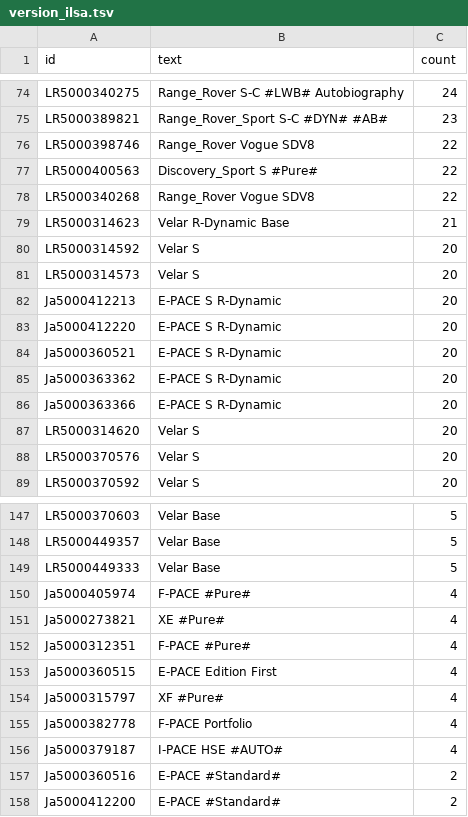
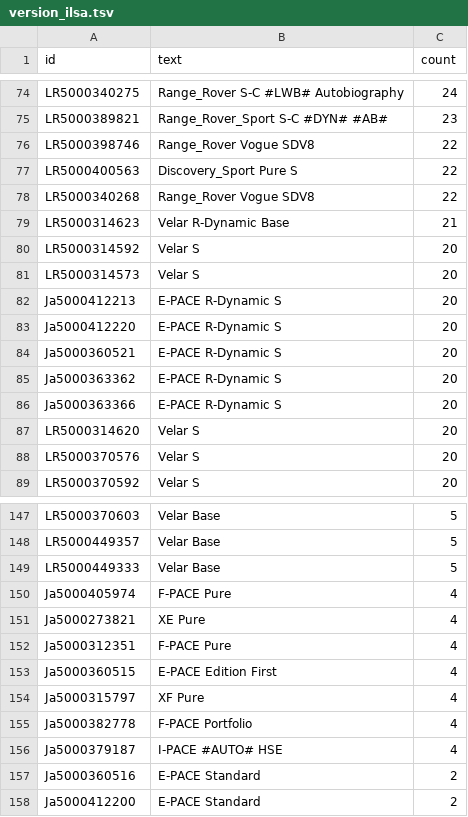
Before and after one commit to ankuharev/SentenTree, a TSV file: docs/data/version_ilsa.tsv, drawn as a sheet; only a part is shown, gaps mark what is left out; the diff covers the shown part only.

```diff
--- a/docs/data/version_ilsa.tsv
+++ b/docs/data/version_ilsa.tsv
@@ -76,3 +76,3 @@ LR5000389821	Range_Rover_Sport  S-C  #DYN#  #AB#	23
 LR5000398746	Range_Rover  Vogue  SDV8	22
-LR5000400563	Discovery_Sport  S  #Pure#	22
+LR5000400563	Discovery_Sport  Pure  S	22
 LR5000340268	Range_Rover  Vogue  SDV8	22
@@ -81,7 +81,7 @@ LR5000314592	Velar  S	20
 LR5000314573	Velar  S	20
-Ja5000412213	E-PACE  S  R-Dynamic	20
-Ja5000412220	E-PACE  S  R-Dynamic	20
-Ja5000360521	E-PACE  S  R-Dynamic	20
-Ja5000363362	E-PACE  S  R-Dynamic	20
-Ja5000363366	E-PACE  S  R-Dynamic	20
+Ja5000412213	E-PACE  R-Dynamic  S	20
+Ja5000412220	E-PACE  R-Dynamic  S	20
+Ja5000360521	E-PACE  R-Dynamic  S	20
+Ja5000363362	E-PACE  R-Dynamic  S	20
+Ja5000363366	E-PACE  R-Dynamic  S	20
 LR5000314620	Velar  S	20
@@ -149,10 +149,10 @@ LR5000449357	Velar  Base	5
 LR5000449333	Velar  Base	5
-Ja5000405974	F-PACE  #Pure#	4
-Ja5000273821	XE  #Pure#	4
-Ja5000312351	F-PACE  #Pure#	4
+Ja5000405974	F-PACE  Pure	4
+Ja5000273821	XE  Pure	4
+Ja5000312351	F-PACE  Pure	4
 Ja5000360515	E-PACE  Edition  First	4
-Ja5000315797	XF  #Pure#	4
+Ja5000315797	XF  Pure	4
 Ja5000382778	F-PACE  Portfolio	4
-Ja5000379187	I-PACE  HSE  #AUTO#	4
-Ja5000360516	E-PACE  #Standard#	2
-Ja5000412200	E-PACE  #Standard#	2
+Ja5000379187	I-PACE  #AUTO#  HSE	4
+Ja5000360516	E-PACE  Standard	2
+Ja5000412200	E-PACE  Standard	2
```
Also changed, not shown: 28 edited cells elsewhere in this file.
